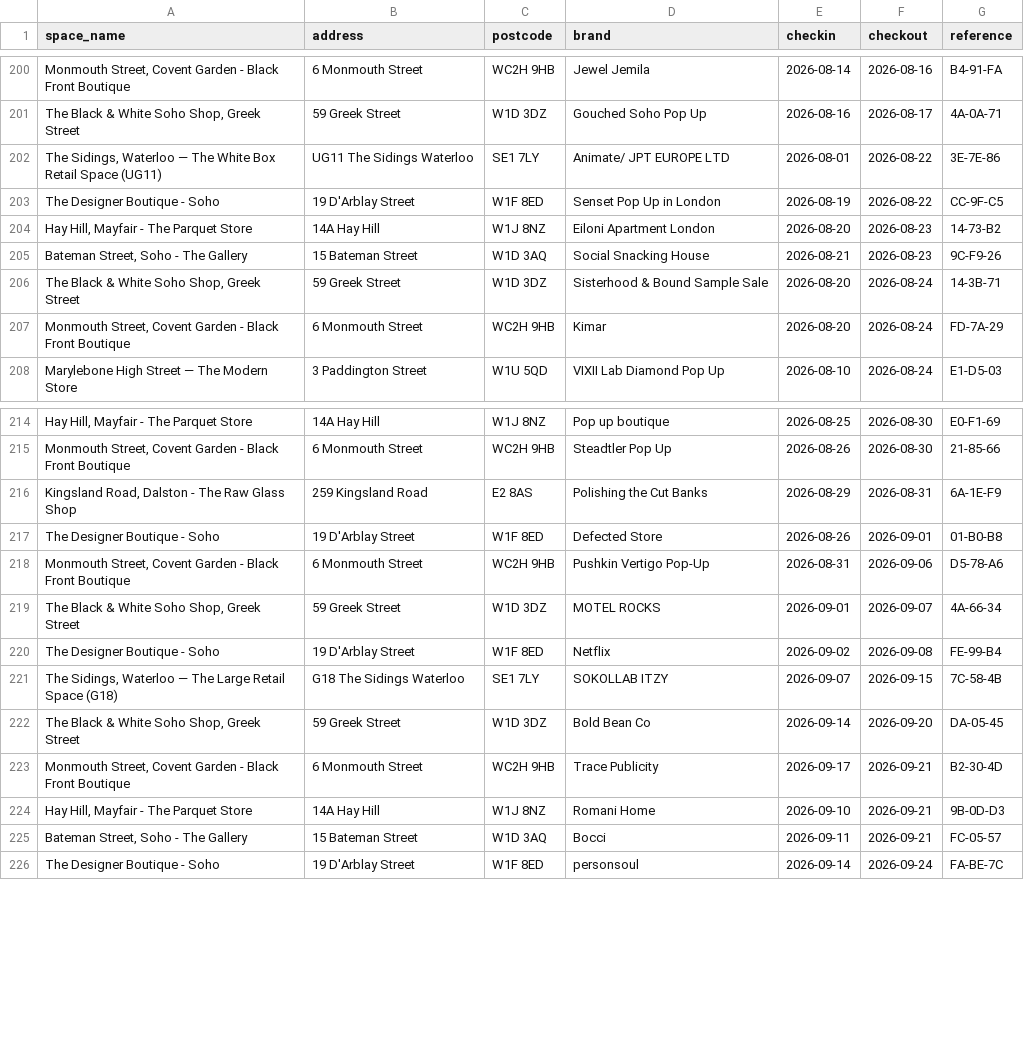
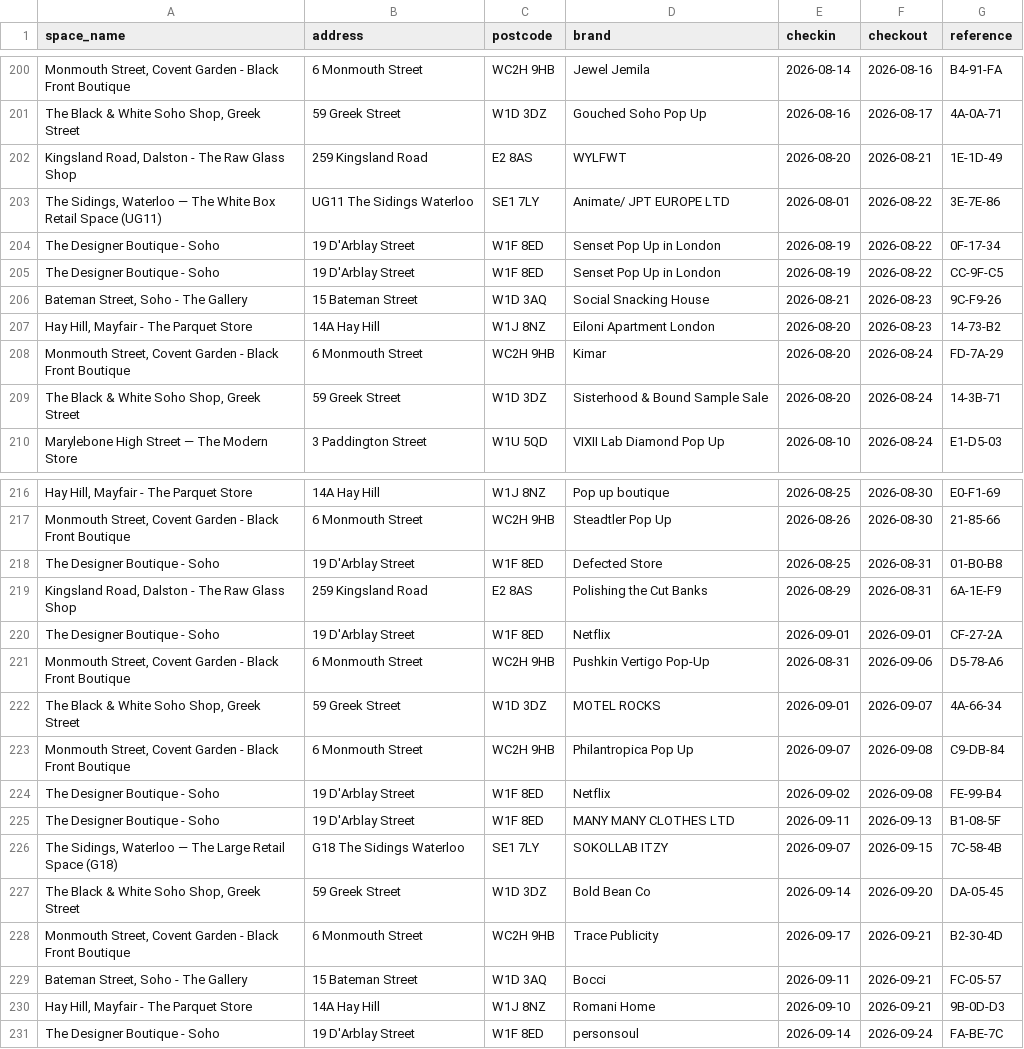
Before and after one commit to princeofpeckham/cleaner-hub-feed, a CSV file: feed.csv, drawn as a sheet; only a part is shown, gaps mark what is left out; addresses are those after the commit; the diff covers the shown part only; the diff names each change by its address in the sheet, - before the commit and + after, or states it on an @@ line.

Commit message:
feed refresh 2026-08-19

```diff
--- a/feed.csv
+++ b/feed.csv
+row 202: Kingsland Road, Dalston - The Raw Glass Shop | 259 Kingsland Road | E2 8AS | WYLFWT | 2026-08-20 | 2026-08-21 | 1E-1D-49
+row 204: The Designer Boutique - Soho | 19 D'Arblay Street | W1F 8ED | Senset Pop Up in London | 2026-08-19 | 2026-08-22 | 0F-17-34
@@ row 205 moved to row 206: Bateman Street, Soho - The Gallery @@
@@ row 207 moved to row 208: Monmouth Street, Covent Garden - Black F… @@
+row 218: The Designer Boutique - Soho | 19 D'Arblay Street | W1F 8ED | Defected Store | 2026-08-25 | 2026-08-31 | 01-B0-B8
-D220 (brand): Defected Store
+D220 (brand): Netflix
-E220 (checkin): 2026-08-26
+E220 (checkin): 2026-09-01
-G220 (reference): 01-B0-B8
+G220 (reference): CF-27-2A
+row 223: Monmouth Street, Covent Garden - Black Front Boutique | 6 Monmouth Street | WC2H 9HB | Philantropica Pop Up | 2026-09-07 | 2026-09-08 | C9-DB-84
+row 225: The Designer Boutique - Soho | 19 D'Arblay Street | W1F 8ED | MANY MANY CLOTHES LTD | 2026-09-11 | 2026-09-13 | B1-08-5F
@@ row 225 moved to row 229: Bateman Street, Soho - The Gallery @@
```
Also changed, not shown: 1 added row, 4 moved rows and 1 edited cell elsewhere in this file.
